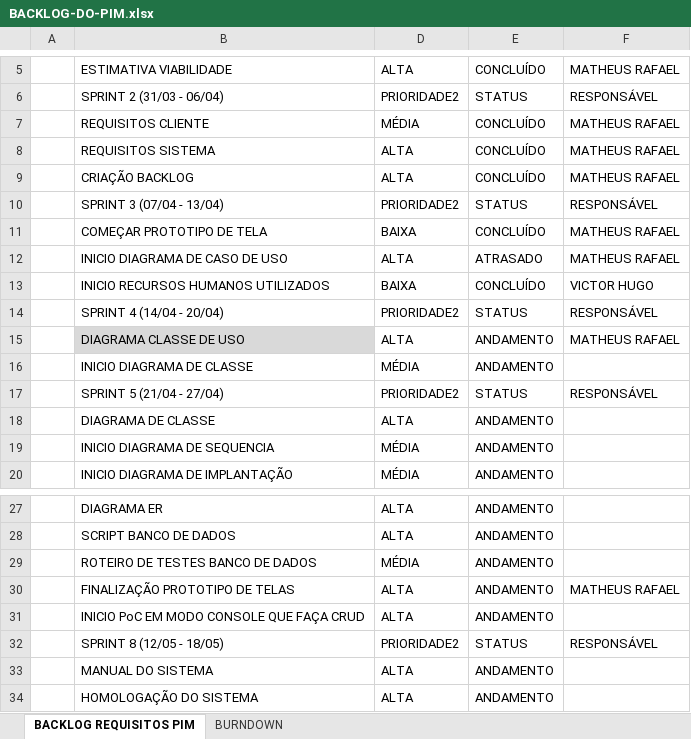
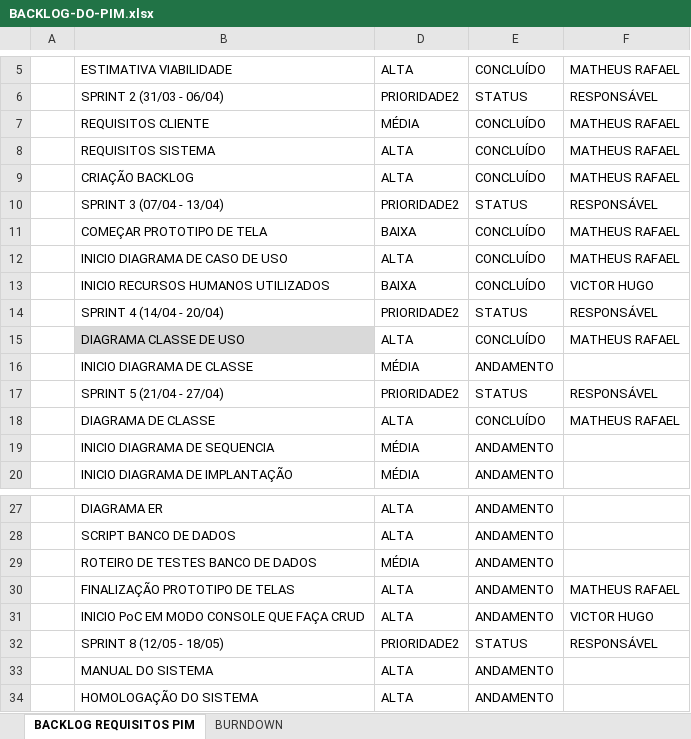
Before and after one commit to math20122004/pim_work_2024, an Excel workbook: BackLog/BACKLOG-DO-PIM.xlsx, sheet BACKLOG REQUISITOS PIM, drawn as a sheet; only a part is shown, gaps mark what is left out; values as stored, in another font and other column widths than the file's, no borders; conditional formats and table styles not drawn; the diff names each change by its address in the sheet, - before the commit and + after, or states it on an @@ line.

Commit message:
Add files via upload

```diff
--- a/BackLog/BACKLOG-DO-PIM.xlsx (sheet BACKLOG REQUISITOS PIM)
+++ b/BackLog/BACKLOG-DO-PIM.xlsx (sheet BACKLOG REQUISITOS PIM)
-E12: ATRASADO
+E12: CONCLUÍDO
-E15: ANDAMENTO
+E15: CONCLUÍDO
-E18: ANDAMENTO
+E18: CONCLUÍDO
-F18: (empty)
+F18: MATHEUS RAFAEL
-F31: (empty)
+F31: VICTOR HUGO
```
